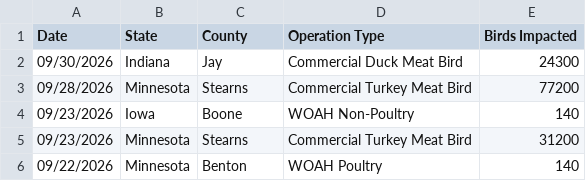
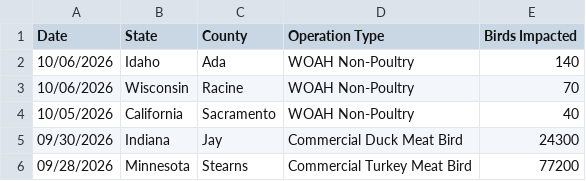
Before and after one commit to casey891/hpai-dashboard, a CSV file: data/poultry_detections.csv, drawn as a sheet; only a part is shown; the shorter side is filled out with more unchanged rows; the diff names each change by its address in the sheet, - before the commit and + after, or states it on an @@ line.

Commit message:
Update HPAI dashboard data — October 08, 2026

```diff
--- a/data/poultry_detections.csv
+++ b/data/poultry_detections.csv
+row 2: 10/06/2026 | Idaho | Ada | WOAH Non-Poultry | 140
+row 3: 10/06/2026 | Wisconsin | Racine | WOAH Non-Poultry | 70
+row 4: 10/05/2026 | California | Sacramento | WOAH Non-Poultry | 40
```
Also changed, not shown: data/livestock_detections.csv, 2 other files.
